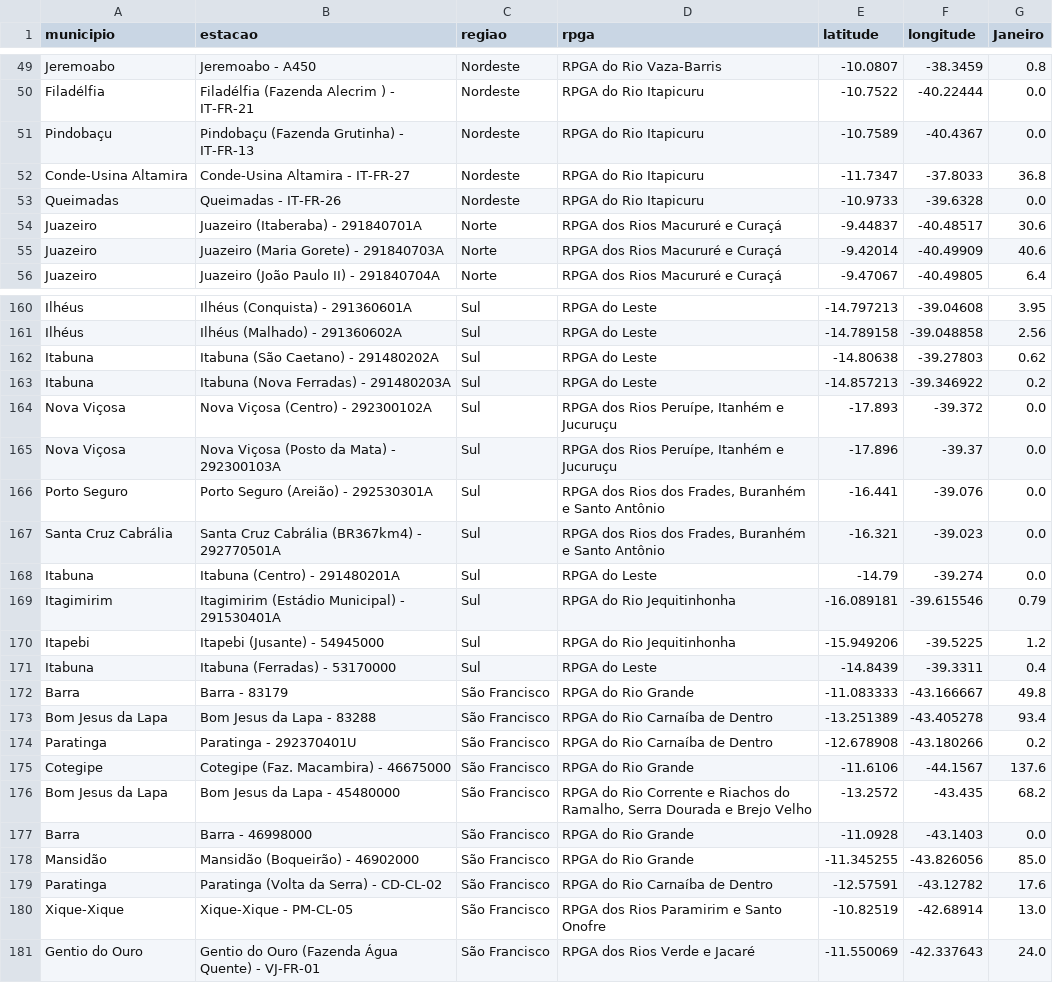
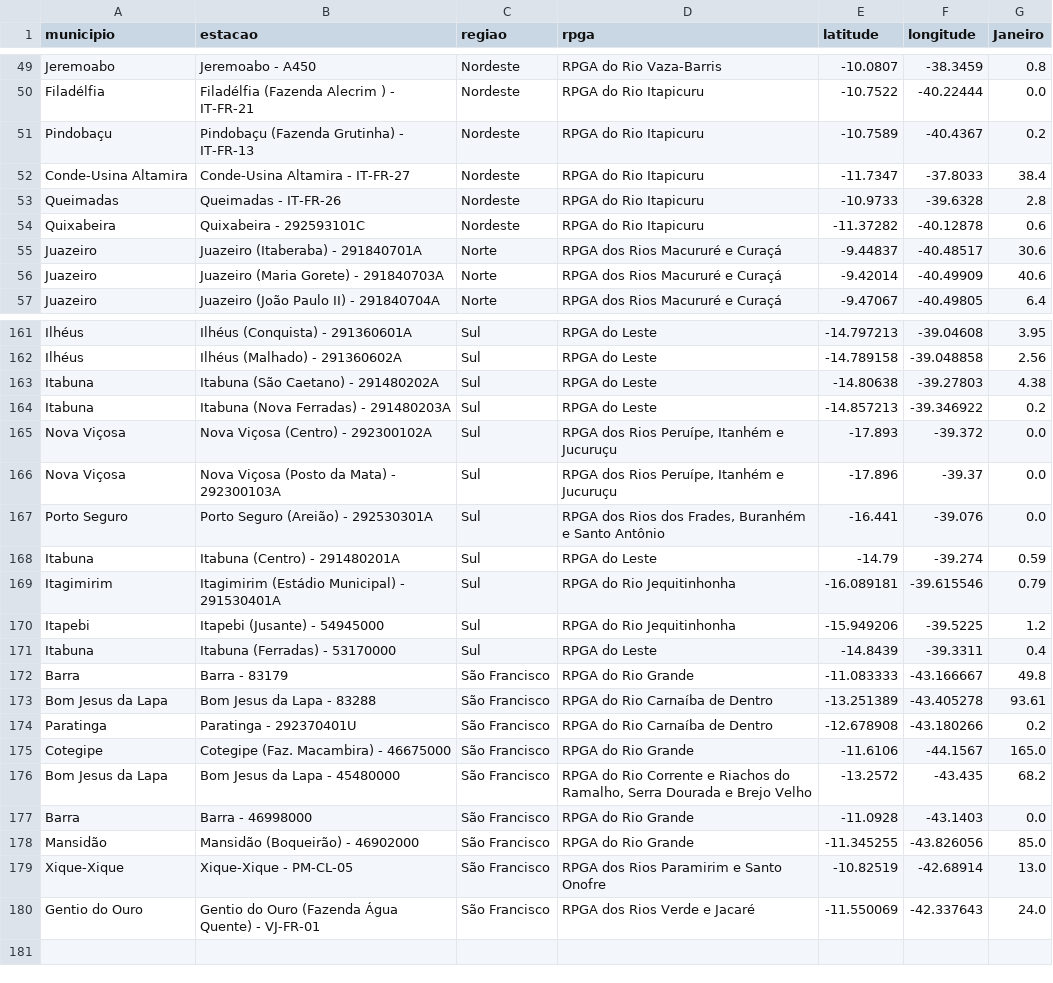
Before and after one commit to SantiagoAmaral/monitoramento1, a CSV file: dados/mensal/2022.csv, drawn as a sheet; only a part is shown, gaps mark what is left out; the diff covers the shown part only.

```diff
--- a/dados/mensal/2022.csv
+++ b/dados/mensal/2022.csv
@@ -50,5 +50,6 @@ Jeremoabo,Jeremoabo - A450,Nordeste,RPGA do Rio Vaza-Barris,-10.0807,-38.3459,0.
 Filadélfia,Filadélfia (Fazenda Alecrim ) - IT-FR-21,Nordeste,RPGA do Rio Itapicuru,-10.7522,-40.22444,0.0
-Pindobaçu,Pindobaçu (Fazenda Grutinha) - IT-FR-13,Nordeste,RPGA do Rio Itapicuru,-10.7589,-40.4367,0.0
-Conde-Usina Altamira,Conde-Usina Altamira - IT-FR-27,Nordeste,RPGA do Rio Itapicuru,-11.7347,-37.8033,36.8
-Queimadas,Queimadas - IT-FR-26,Nordeste,RPGA do Rio Itapicuru,-10.9733,-39.6328,0.0
+Pindobaçu,Pindobaçu (Fazenda Grutinha) - IT-FR-13,Nordeste,RPGA do Rio Itapicuru,-10.7589,-40.4367,0.2
+Conde-Usina Altamira,Conde-Usina Altamira - IT-FR-27,Nordeste,RPGA do Rio Itapicuru,-11.7347,-37.8033,38.4
+Queimadas,Queimadas - IT-FR-26,Nordeste,RPGA do Rio Itapicuru,-10.9733,-39.6328,2.8
+Quixabeira,Quixabeira - 292593101C,Nordeste,RPGA do Rio Itapicuru,-11.37282,-40.12878,0.6
 Juazeiro,Juazeiro (Itaberaba) - 291840701A,Norte,RPGA dos Rios Macururé e Curaçá,-9.44837,-40.48517,30.6
@@ -161,3 +162,3 @@ Ilhéus,Ilhéus (Conquista) - 291360601A,Sul,RPGA do Leste,-14.797213,-39.04608,
 Ilhéus,Ilhéus (Malhado) - 291360602A,Sul,RPGA do Leste,-14.789158,-39.048858,2.56
-Itabuna,Itabuna (São Caetano) - 291480202A,Sul,RPGA do Leste,-14.80638,-39.27803,0.62
+Itabuna,Itabuna (São Caetano) - 291480202A,Sul,RPGA do Leste,-14.80638,-39.27803,4.38
 Itabuna,Itabuna (Nova Ferradas) - 291480203A,Sul,RPGA do Leste,-14.857213,-39.346922,0.2
@@ -166,4 +167,3 @@ Nova Viçosa,Nova Viçosa (Posto da Mata) - 292300103A,Sul,"RPGA dos Rios Peruí
 Porto Seguro,Porto Seguro (Areião) - 292530301A,Sul,"RPGA dos Rios dos Frades, Buranhém e Santo Antônio",-16.441,-39.076,0.0
-Santa Cruz Cabrália,Santa Cruz Cabrália (BR367km4) - 292770501A,Sul,"RPGA dos Rios dos Frades, Buranhém e Santo Antônio",-16.321,-39.023,0.0
-Itabuna,Itabuna (Centro) - 291480201A,Sul,RPGA do Leste,-14.79,-39.274,0.0
+Itabuna,Itabuna (Centro) - 291480201A,Sul,RPGA do Leste,-14.79,-39.274,0.59
 Itagimirim,Itagimirim (Estádio Municipal) - 291530401A,Sul,RPGA do Rio Jequitinhonha,-16.089181,-39.615546,0.79
@@ -172,5 +172,5 @@ Itabuna,Itabuna (Ferradas) - 53170000,Sul,RPGA do Leste,-14.8439,-39.3311,0.4
 Barra,Barra - 83179,São Francisco,RPGA do Rio Grande,-11.083333,-43.166667,49.8
-Bom Jesus da Lapa,Bom Jesus da Lapa - 83288,São Francisco,RPGA do Rio Carnaíba de Dentro,-13.251389,-43.405278,93.4
+Bom Jesus da Lapa,Bom Jesus da Lapa - 83288,São Francisco,RPGA do Rio Carnaíba de Dentro,-13.251389,-43.405278,93.61
 Paratinga,Paratinga - 292370401U,São Francisco,RPGA do Rio Carnaíba de Dentro,-12.678908,-43.180266,0.2
-Cotegipe,Cotegipe (Faz. Macambira) - 46675000,São Francisco,RPGA do Rio Grande,-11.6106,-44.1567,137.6
+Cotegipe,Cotegipe (Faz. Macambira) - 46675000,São Francisco,RPGA do Rio Grande,-11.6106,-44.1567,165.0
 Bom Jesus da Lapa,Bom Jesus da Lapa - 45480000,São Francisco,"RPGA do Rio Corrente e Riachos do Ramalho, Serra Dourada e Brejo Velho",-13.2572,-43.435,68.2
@@ -178,3 +178,2 @@ Barra,Barra - 46998000,São Francisco,RPGA do Rio Grande,-11.0928,-43.1403,0.0
 Mansidão,Mansidão (Boqueirão) - 46902000,São Francisco,RPGA do Rio Grande,-11.345255,-43.826056,85.0
-Paratinga,Paratinga (Volta da Serra) - CD-CL-02,São Francisco,RPGA do Rio Carnaíba de Dentro,-12.57591,-43.12782,17.6
 Xique-Xique,Xique-Xique - PM-CL-05,São Francisco,RPGA dos Rios Paramirim e Santo Onofre,-10.82519,-42.68914,13.0
```
Also changed, not shown: 53 edited cells elsewhere in this file.
